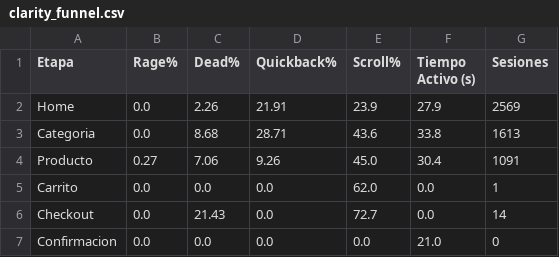
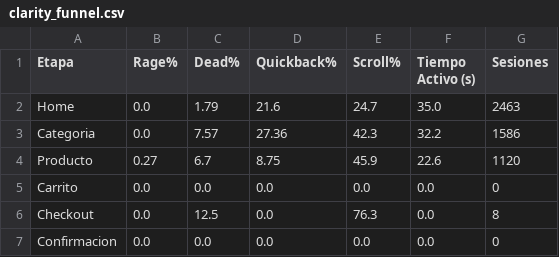
Before and after one commit to dquispepp/reporte-canontex, a CSV file: data/clarity/clarity_funnel.csv, drawn as a sheet.

```diff
--- a/data/clarity/clarity_funnel.csv
+++ b/data/clarity/clarity_funnel.csv
@@ -1,7 +1,7 @@
 Etapa,Rage%,Dead%,Quickback%,Scroll%,Tiempo Activo (s),Sesiones
-Home,0.0,2.26,21.91,23.9,27.9,2569
-Categoria,0.0,8.68,28.71,43.6,33.8,1613
-Producto,0.27,7.06,9.26,45.0,30.4,1091
-Carrito,0.0,0.0,0.0,62.0,0.0,1
-Checkout,0.0,21.43,0.0,72.7,0.0,14
-Confirmacion,0.0,0.0,0.0,0.0,21.0,0
+Home,0.0,1.79,21.6,24.7,35.0,2463
+Categoria,0.0,7.57,27.36,42.3,32.2,1586
+Producto,0.27,6.7,8.75,45.9,22.6,1120
+Carrito,0.0,0.0,0.0,0.0,0.0,0
+Checkout,0.0,12.5,0.0,76.3,0.0,8
+Confirmacion,0.0,0.0,0.0,0.0,0.0,0
```
Also changed, not shown: data/clarity/clarity_paginas.csv, data/clarity/ga4_funnel.csv, 4 other files.
